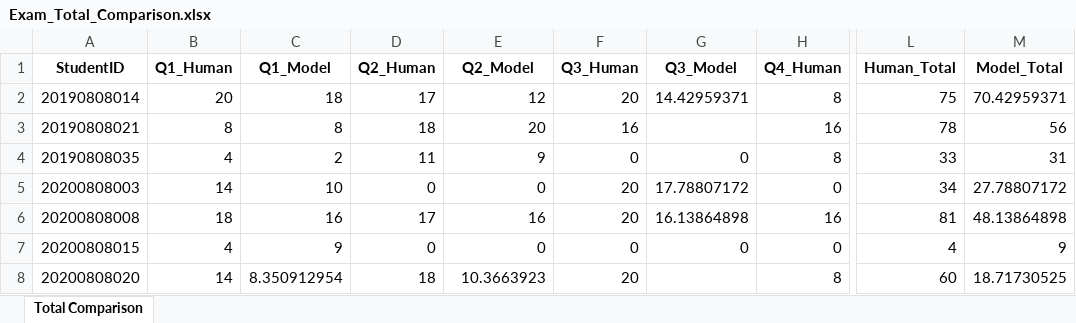
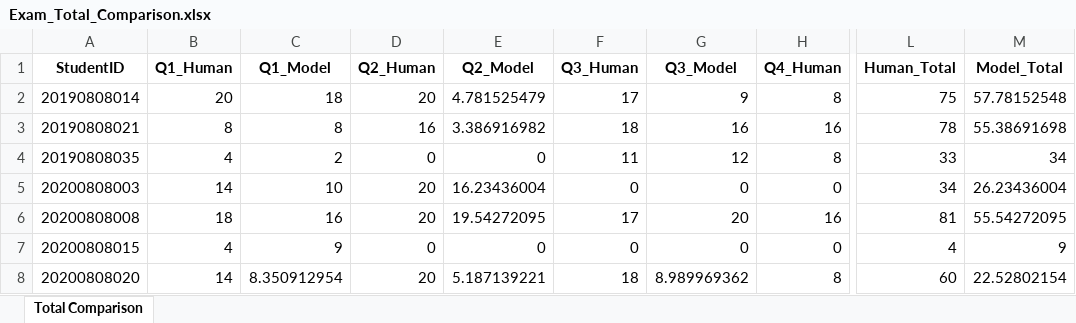
Before and after one commit to burak05/Tez, an Excel workbook: Yeni Veri/Exam_Total_Comparison.xlsx, sheet Total Comparison, drawn as a sheet; only a part is shown, gaps mark what is left out; values as stored, in another font and other column widths than the file's, no borders; the diff covers the shown part only; the diff names each change by its address in the sheet, - before the commit and + after, or states it on an @@ line.

Commit message:
commit message: Data Corrected, New Visuals Added, and LLM-RLHF Notebook Included

```diff
--- a/Yeni Veri/Exam_Total_Comparison.xlsx (sheet Total Comparison)
+++ b/Yeni Veri/Exam_Total_Comparison.xlsx (sheet Total Comparison)
-D2 (Q2_Human): 17
+D2 (Q2_Human): 20
-E2 (Q2_Model): 12
+E2 (Q2_Model): 4.781525479
-F2 (Q3_Human): 20
+F2 (Q3_Human): 17
-G2 (Q3_Model): 14.42959371
+G2 (Q3_Model): 9
-M2 (Model_Total): 70.42959371
+M2 (Model_Total): 57.78152548
-D3 (Q2_Human): 18
+D3 (Q2_Human): 16
-E3 (Q2_Model): 20
+E3 (Q2_Model): 3.386916982
-F3 (Q3_Human): 16
+F3 (Q3_Human): 18
-G3 (Q3_Model): (empty)
+G3 (Q3_Model): 16
-M3 (Model_Total): 56
+M3 (Model_Total): 55.38691698
-D4 (Q2_Human): 11
+D4 (Q2_Human): 0
-E4 (Q2_Model): 9
+E4 (Q2_Model): 0
-F4 (Q3_Human): 0
+F4 (Q3_Human): 11
-G4 (Q3_Model): 0
+G4 (Q3_Model): 12
-M4 (Model_Total): 31
+M4 (Model_Total): 34
-D5 (Q2_Human): 0
+D5 (Q2_Human): 20
-E5 (Q2_Model): 0
+E5 (Q2_Model): 16.23436004
-F5 (Q3_Human): 20
+F5 (Q3_Human): 0
-G5 (Q3_Model): 17.78807172
+G5 (Q3_Model): 0
-M5 (Model_Total): 27.78807172
+M5 (Model_Total): 26.23436004
-D6 (Q2_Human): 17
+D6 (Q2_Human): 20
-E6 (Q2_Model): 16
+E6 (Q2_Model): 19.54272095
-F6 (Q3_Human): 20
+F6 (Q3_Human): 17
-G6 (Q3_Model): 16.13864898
+G6 (Q3_Model): 20
-M6 (Model_Total): 48.13864898
+M6 (Model_Total): 55.54272095
-D8 (Q2_Human): 18
+D8 (Q2_Human): 20
-E8 (Q2_Model): 10.3663923
+E8 (Q2_Model): 5.187139221
-F8 (Q3_Human): 20
+F8 (Q3_Human): 18
-G8 (Q3_Model): (empty)
+G8 (Q3_Model): 8.989969362
-M8 (Model_Total): 18.71730525
+M8 (Model_Total): 22.52802154
```
Also changed, not shown: 547 edited cells elsewhere in this sheet, Yeni Veri/Q-1-calibrated.xlsx, Yeni Veri/Q-2-calibrated-damped.xlsx, 36 other files.
